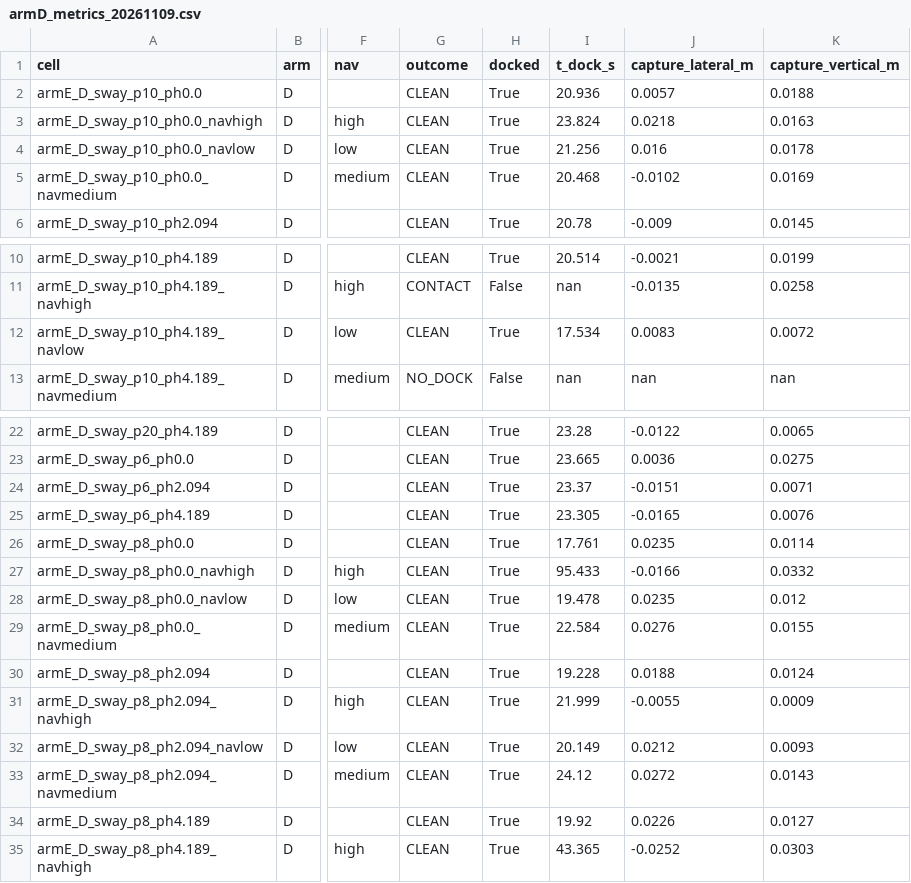
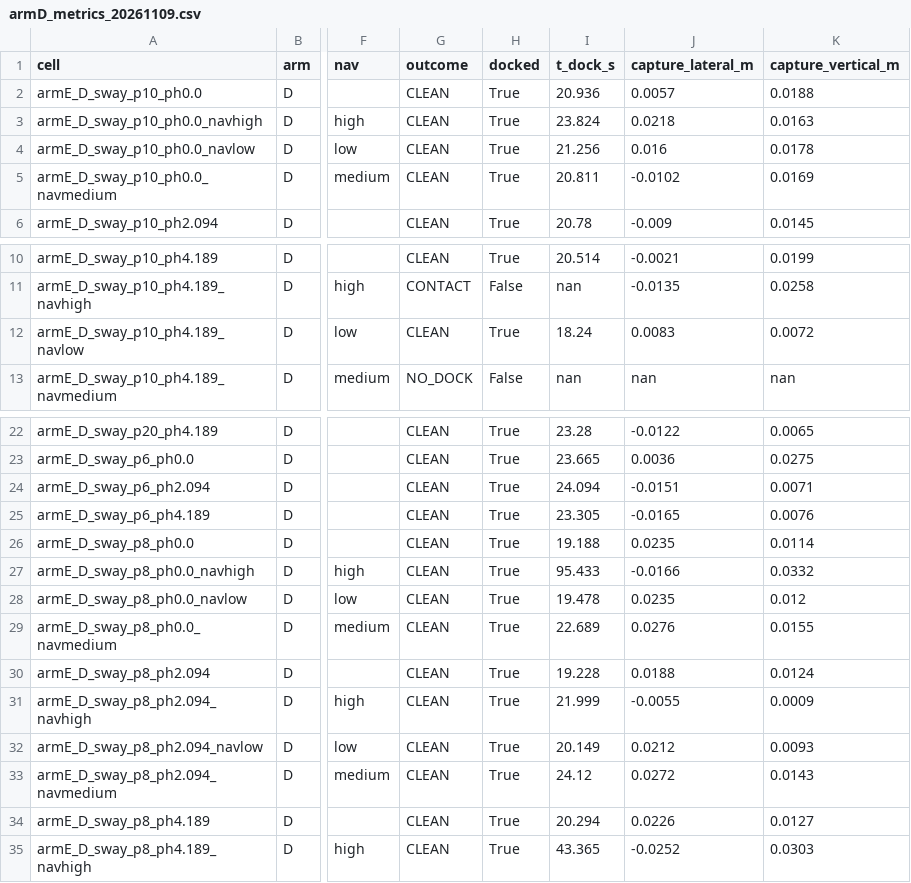
Before and after one commit to alanchoi00/bluerov2-docking-thesis, a CSV file: ut27/t1/armD_metrics_20261109.csv, drawn as a sheet; only a part is shown, gaps mark what is left out; the diff names each change by its address in the sheet, - before the commit and + after, or states it on an @@ line.

```diff
--- a/ut27/t1/armD_metrics_20261109.csv
+++ b/ut27/t1/armD_metrics_20261109.csv
-I5 (t_dock_s): 20.468
+I5 (t_dock_s): 20.811
-I12 (t_dock_s): 17.534
+I12 (t_dock_s): 18.24
-I24 (t_dock_s): 23.37
+I24 (t_dock_s): 24.094
-I26 (t_dock_s): 17.761
+I26 (t_dock_s): 19.188
-I29 (t_dock_s): 22.584
+I29 (t_dock_s): 22.689
-I34 (t_dock_s): 19.92
+I34 (t_dock_s): 20.294
```
Also changed, not shown: ut27/t1/armC_metrics_20261110.csv, ut27/t1/armCgains_metrics_20261110.csv, 5 other files.
